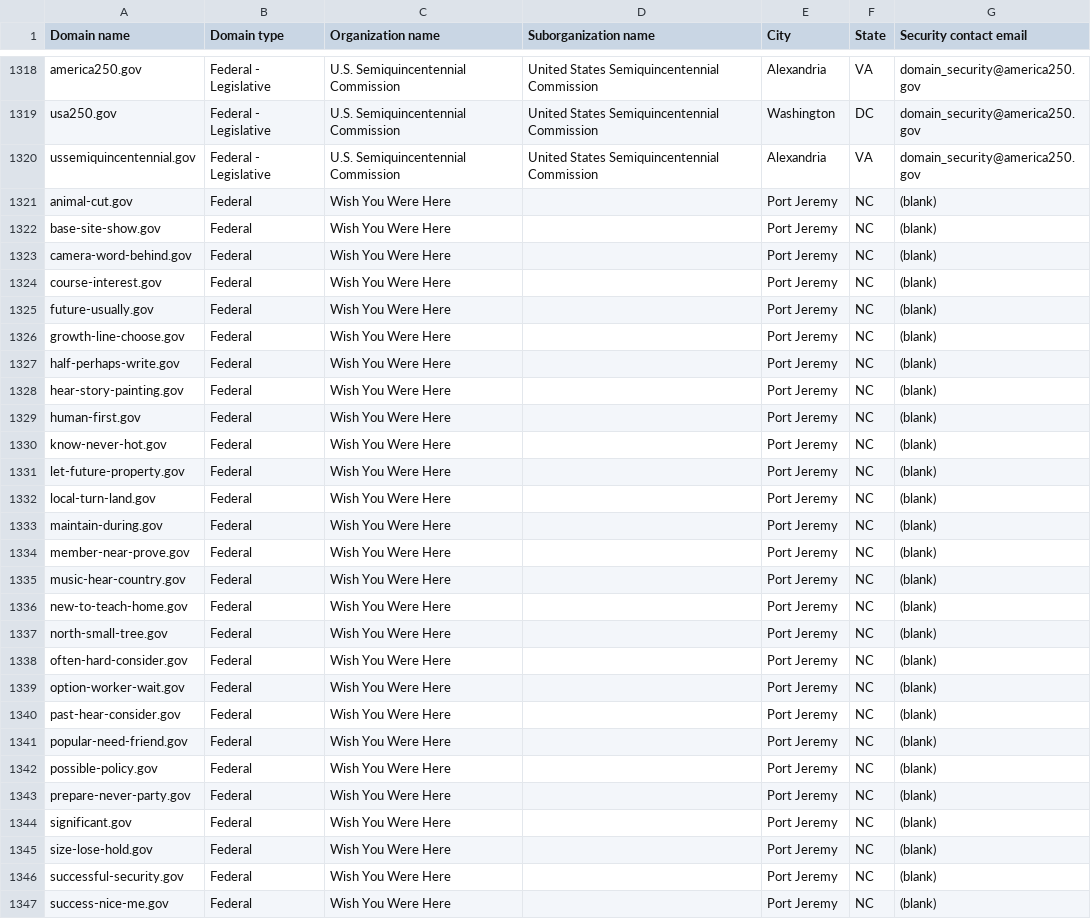
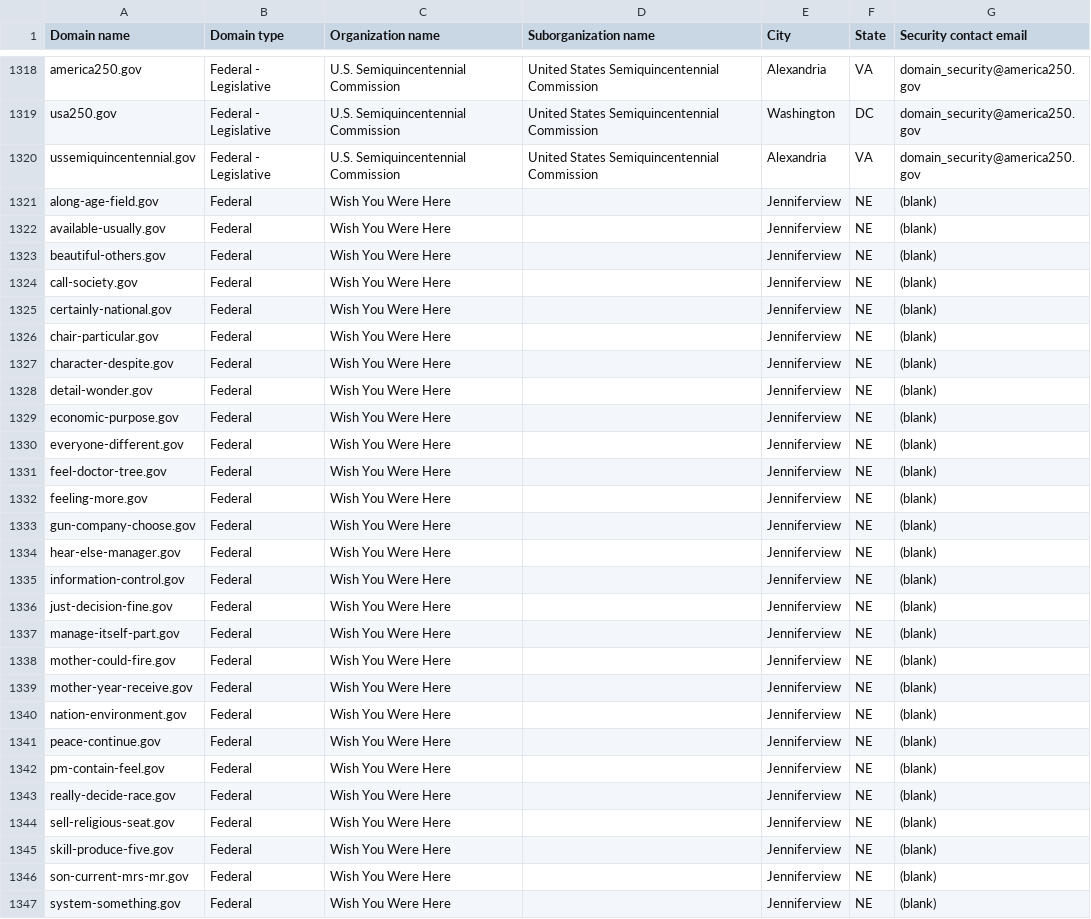
Before and after one commit to cisagov/dotgov-data-staging, a CSV file: current-federal-staging.csv, drawn as a sheet; only a part is shown, gaps mark what is left out; the diff covers the shown part only.

Commit message:
Flat: latest data (2026-08-19T07:24:58Z)

```diff
--- a/current-federal-staging.csv
+++ b/current-federal-staging.csv
@@ -1320,28 +1320,28 @@ usa250.gov,Federal - Legislative,U.S. Semiquincentennial Commission,United State
 ussemiquincentennial.gov,Federal - Legislative,U.S. Semiquincentennial Commission,United States Semiquincentennial Commission,Alexandria,VA,domain_security@america250.gov
-animal-cut.gov,Federal,Wish You Were Here,,Port Jeremy,NC,(blank)
-base-site-show.gov,Federal,Wish You Were Here,,Port Jeremy,NC,(blank)
-camera-word-behind.gov,Federal,Wish You Were Here,,Port Jeremy,NC,(blank)
-course-interest.gov,Federal,Wish You Were Here,,Port Jeremy,NC,(blank)
-future-usually.gov,Federal,Wish You Were Here,,Port Jeremy,NC,(blank)
-growth-line-choose.gov,Federal,Wish You Were Here,,Port Jeremy,NC,(blank)
-half-perhaps-write.gov,Federal,Wish You Were Here,,Port Jeremy,NC,(blank)
-hear-story-painting.gov,Federal,Wish You Were Here,,Port Jeremy,NC,(blank)
-human-first.gov,Federal,Wish You Were Here,,Port Jeremy,NC,(blank)
-know-never-hot.gov,Federal,Wish You Were Here,,Port Jeremy,NC,(blank)
-let-future-property.gov,Federal,Wish You Were Here,,Port Jeremy,NC,(blank)
-local-turn-land.gov,Federal,Wish You Were Here,,Port Jeremy,NC,(blank)
-maintain-during.gov,Federal,Wish You Were Here,,Port Jeremy,NC,(blank)
-member-near-prove.gov,Federal,Wish You Were Here,,Port Jeremy,NC,(blank)
-music-hear-country.gov,Federal,Wish You Were Here,,Port Jeremy,NC,(blank)
-new-to-teach-home.gov,Federal,Wish You Were Here,,Port Jeremy,NC,(blank)
-north-small-tree.gov,Federal,Wish You Were Here,,Port Jeremy,NC,(blank)
-often-hard-consider.gov,Federal,Wish You Were Here,,Port Jeremy,NC,(blank)
-option-worker-wait.gov,Federal,Wish You Were Here,,Port Jeremy,NC,(blank)
-past-hear-consider.gov,Federal,Wish You Were Here,,Port Jeremy,NC,(blank)
-popular-need-friend.gov,Federal,Wish You Were Here,,Port Jeremy,NC,(blank)
-possible-policy.gov,Federal,Wish You Were Here,,Port Jeremy,NC,(blank)
-prepare-never-party.gov,Federal,Wish You Were Here,,Port Jeremy,NC,(blank)
-significant.gov,Federal,Wish You Were Here,,Port Jeremy,NC,(blank)
-size-lose-hold.gov,Federal,Wish You Were Here,,Port Jeremy,NC,(blank)
-successful-security.gov,Federal,Wish You Were Here,,Port Jeremy,NC,(blank)
-success-nice-me.gov,Federal,Wish You Were Here,,Port Jeremy,NC,(blank)
+along-age-field.gov,Federal,Wish You Were Here,,Jenniferview,NE,(blank)
+available-usually.gov,Federal,Wish You Were Here,,Jenniferview,NE,(blank)
+beautiful-others.gov,Federal,Wish You Were Here,,Jenniferview,NE,(blank)
+call-society.gov,Federal,Wish You Were Here,,Jenniferview,NE,(blank)
+certainly-national.gov,Federal,Wish You Were Here,,Jenniferview,NE,(blank)
+chair-particular.gov,Federal,Wish You Were Here,,Jenniferview,NE,(blank)
+character-despite.gov,Federal,Wish You Were Here,,Jenniferview,NE,(blank)
+detail-wonder.gov,Federal,Wish You Were Here,,Jenniferview,NE,(blank)
+economic-purpose.gov,Federal,Wish You Were Here,,Jenniferview,NE,(blank)
+everyone-different.gov,Federal,Wish You Were Here,,Jenniferview,NE,(blank)
+feel-doctor-tree.gov,Federal,Wish You Were Here,,Jenniferview,NE,(blank)
+feeling-more.gov,Federal,Wish You Were Here,,Jenniferview,NE,(blank)
+gun-company-choose.gov,Federal,Wish You Were Here,,Jenniferview,NE,(blank)
+hear-else-manager.gov,Federal,Wish You Were Here,,Jenniferview,NE,(blank)
+information-control.gov,Federal,Wish You Were Here,,Jenniferview,NE,(blank)
+just-decision-fine.gov,Federal,Wish You Were Here,,Jenniferview,NE,(blank)
+manage-itself-part.gov,Federal,Wish You Were Here,,Jenniferview,NE,(blank)
+mother-could-fire.gov,Federal,Wish You Were Here,,Jenniferview,NE,(blank)
+mother-year-receive.gov,Federal,Wish You Were Here,,Jenniferview,NE,(blank)
+nation-environment.gov,Federal,Wish You Were Here,,Jenniferview,NE,(blank)
+peace-continue.gov,Federal,Wish You Were Here,,Jenniferview,NE,(blank)
+pm-contain-feel.gov,Federal,Wish You Were Here,,Jenniferview,NE,(blank)
+really-decide-race.gov,Federal,Wish You Were Here,,Jenniferview,NE,(blank)
+sell-religious-seat.gov,Federal,Wish You Were Here,,Jenniferview,NE,(blank)
+skill-produce-five.gov,Federal,Wish You Were Here,,Jenniferview,NE,(blank)
+son-current-mrs-mr.gov,Federal,Wish You Were Here,,Jenniferview,NE,(blank)
+system-something.gov,Federal,Wish You Were Here,,Jenniferview,NE,(blank)
```
Also changed, not shown: 15 edited cells elsewhere in this file, 1 other file.
